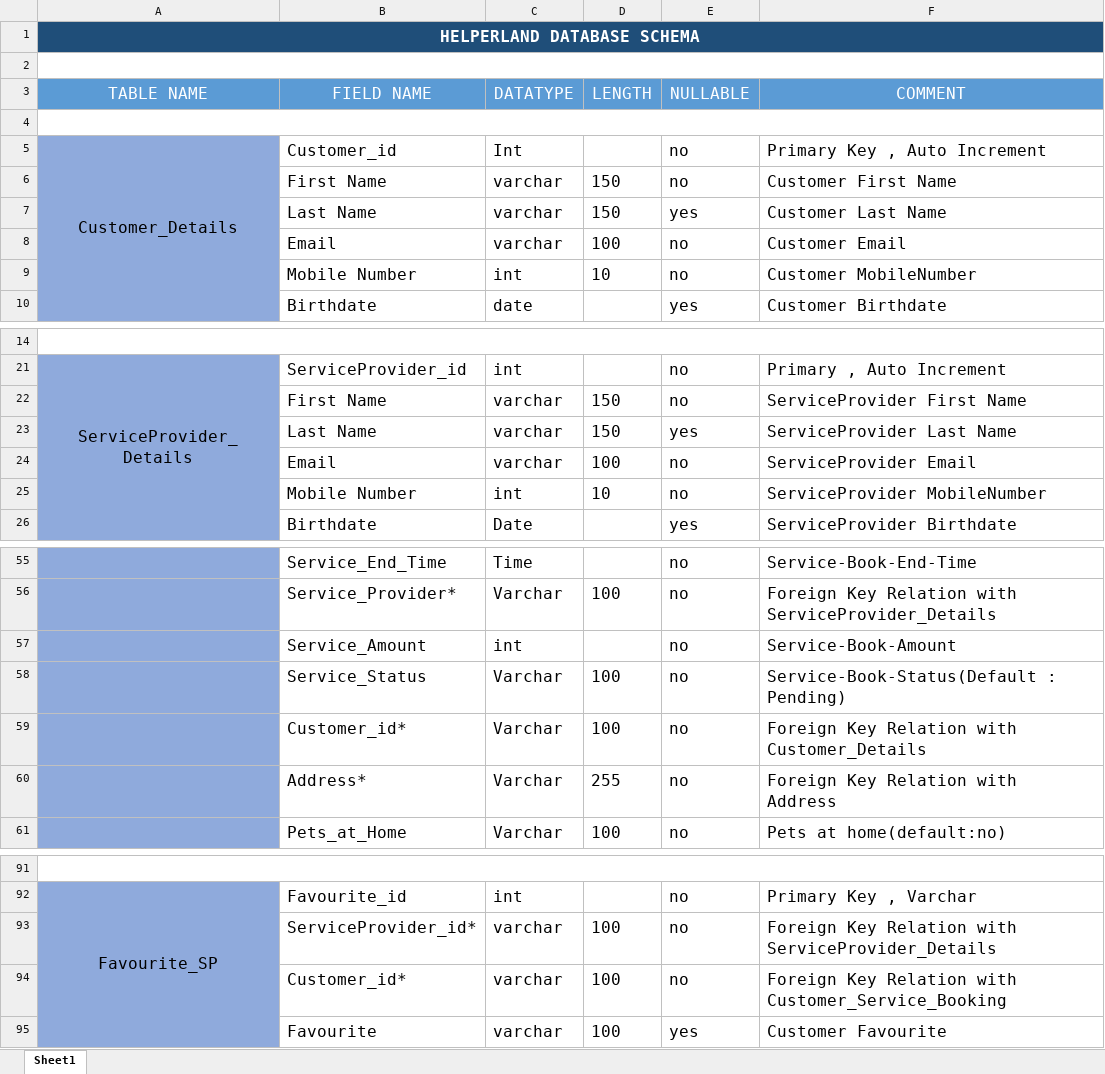
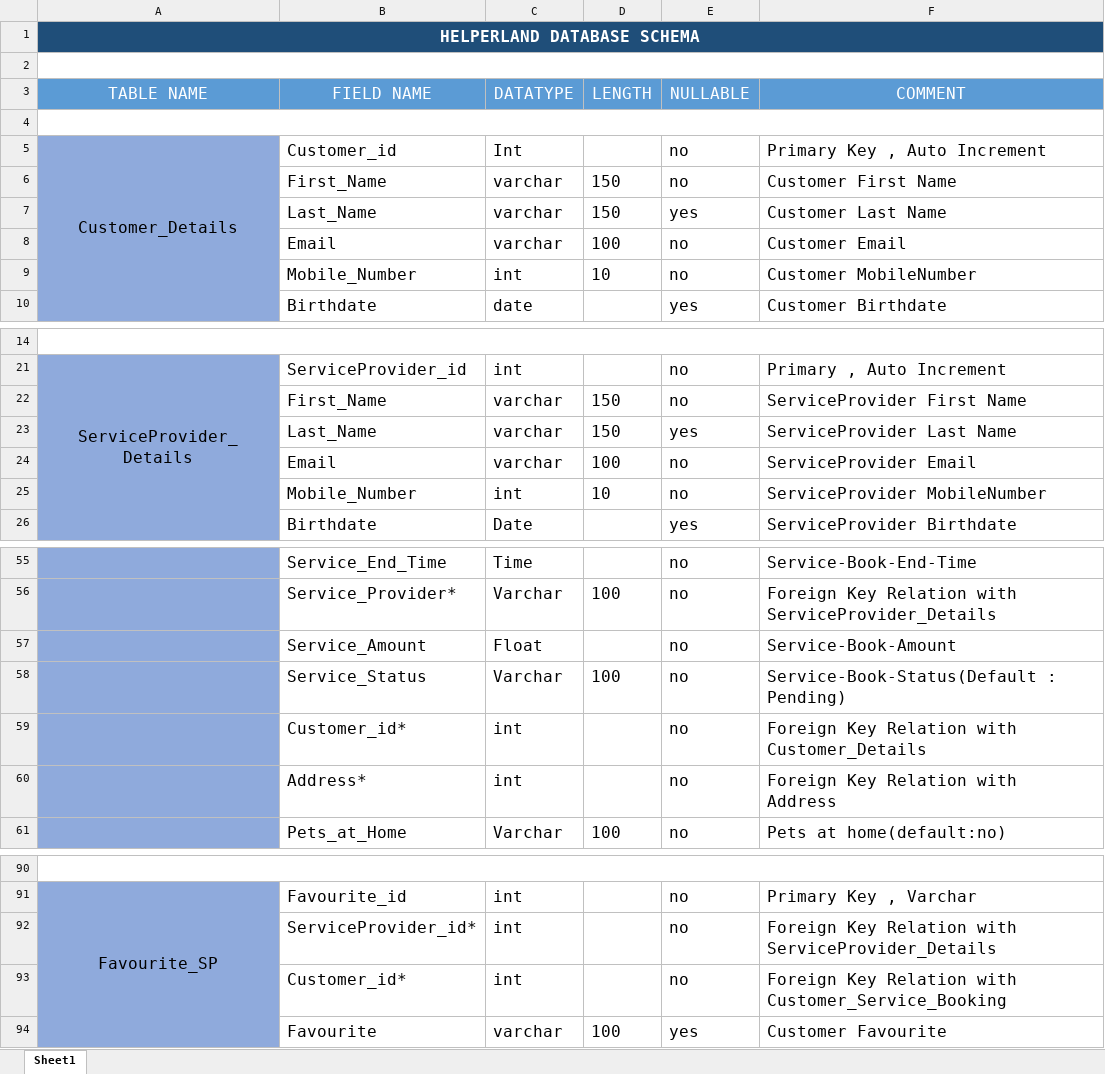
Before and after one commit to akashagravat/Helperland, an Excel workbook: Database/Helperland Database Schema.xlsx, sheet Sheet1, drawn as a sheet; only a part is shown, gaps mark what is left out; values as stored, in another font and other column widths than the file's, no borders; addresses are those after the commit; the diff covers the shown part only; the diff names each change by its address in the sheet, - before the commit and + after, or states it on an @@ line.

Commit message:
First Commit
Instead of white space use underscore Like First Name => First_Name

```diff
--- a/Database/Helperland Database Schema.xlsx (sheet Sheet1)
+++ b/Database/Helperland Database Schema.xlsx (sheet Sheet1)
-B6 (FIELD NAME): First Name
+B6 (FIELD NAME): First_Name
-B7 (FIELD NAME): Last Name
+B7 (FIELD NAME): Last_Name
-B9 (FIELD NAME): Mobile Number
+B9 (FIELD NAME): Mobile_Number
-B22 (FIELD NAME): First Name
+B22 (FIELD NAME): First_Name
-B23 (FIELD NAME): Last Name
+B23 (FIELD NAME): Last_Name
-B25 (FIELD NAME): Mobile Number
+B25 (FIELD NAME): Mobile_Number
-C57 (DATATYPE): int
+C57 (DATATYPE): Float
-C59:C60 (DATATYPE): Varchar
+C59:C60 (DATATYPE): int
-D59 (LENGTH): 100
+D59 (LENGTH): (empty)
-D60 (LENGTH): 255
+D60 (LENGTH): (empty)
-C92:C93 (DATATYPE): varchar
+C92:C93 (DATATYPE): int
-D92:D93 (LENGTH): 100
+D92:D93 (LENGTH): (empty)
```
Also changed, not shown: 7 added rows, 7 removed rows and 11 edited cells elsewhere in this sheet.
